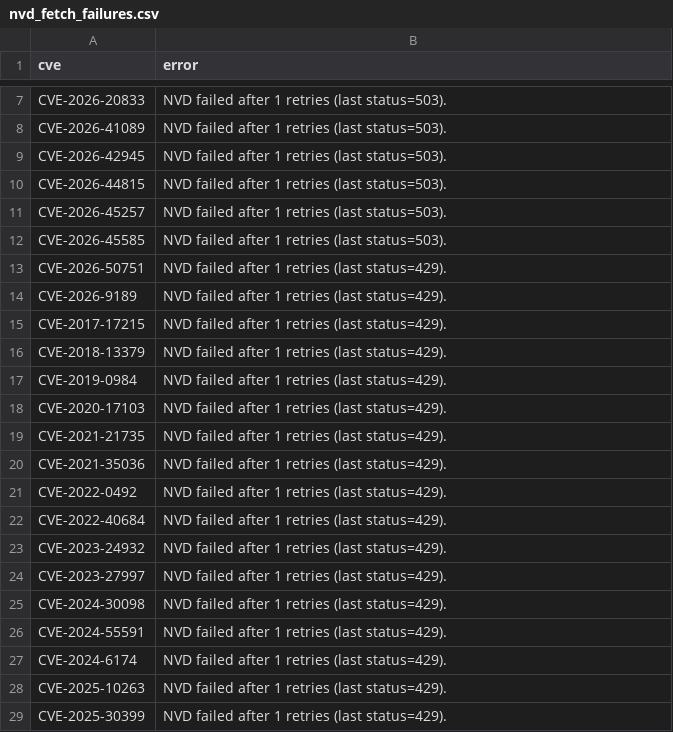
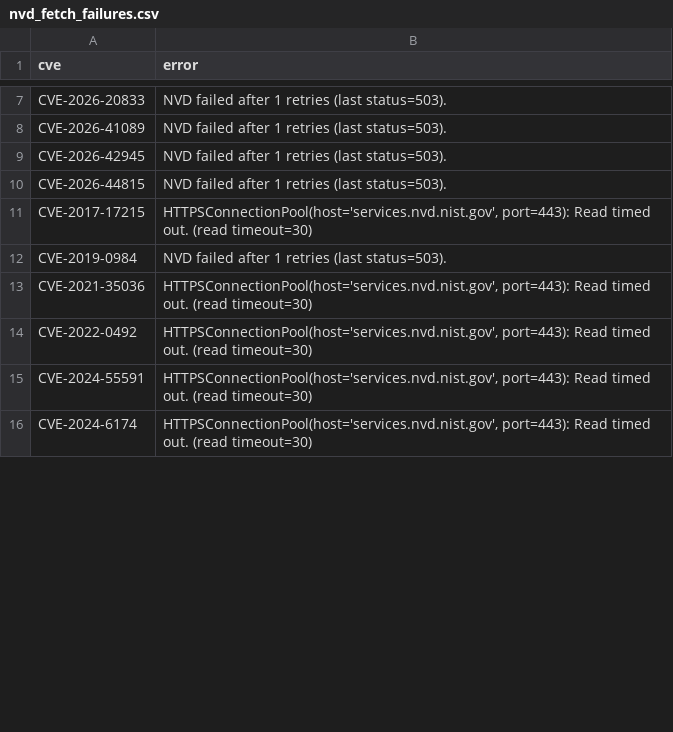
Before and after one commit to therohantilwani/Reddit_CVE_detection, a CSV file: data/nvd_fetch_failures.csv, drawn as a sheet; only a part is shown, gaps mark what is left out; the diff covers the shown part only.

```diff
--- a/data/nvd_fetch_failures.csv
+++ b/data/nvd_fetch_failures.csv
@@ -10,20 +10,7 @@ CVE-2026-42945,NVD failed after 1 retries (last status=503).
 CVE-2026-44815,NVD failed after 1 retries (last status=503).
-CVE-2026-45257,NVD failed after 1 retries (last status=503).
-CVE-2026-45585,NVD failed after 1 retries (last status=503).
-CVE-2026-50751,NVD failed after 1 retries (last status=429).
-CVE-2026-9189,NVD failed after 1 retries (last status=429).
-CVE-2017-17215,NVD failed after 1 retries (last status=429).
-CVE-2018-13379,NVD failed after 1 retries (last status=429).
-CVE-2019-0984,NVD failed after 1 retries (last status=429).
-CVE-2020-17103,NVD failed after 1 retries (last status=429).
-CVE-2021-21735,NVD failed after 1 retries (last status=429).
-CVE-2021-35036,NVD failed after 1 retries (last status=429).
-CVE-2022-0492,NVD failed after 1 retries (last status=429).
-CVE-2022-40684,NVD failed after 1 retries (last status=429).
-CVE-2023-24932,NVD failed after 1 retries (last status=429).
-CVE-2023-27997,NVD failed after 1 retries (last status=429).
-CVE-2024-30098,NVD failed after 1 retries (last status=429).
-CVE-2024-55591,NVD failed after 1 retries (last status=429).
-CVE-2024-6174,NVD failed after 1 retries (last status=429).
-CVE-2025-10263,NVD failed after 1 retries (last status=429).
-CVE-2025-30399,NVD failed after 1 retries (last status=429).
+CVE-2017-17215,"HTTPSConnectionPool(host='services.nvd.nist.gov', port=443): Read timed out. (read timeout=30)"
+CVE-2019-0984,NVD failed after 1 retries (last status=503).
+CVE-2021-35036,"HTTPSConnectionPool(host='services.nvd.nist.gov', port=443): Read timed out. (read timeout=30)"
+CVE-2022-0492,"HTTPSConnectionPool(host='services.nvd.nist.gov', port=443): Read timed out. (read timeout=30)"
+CVE-2024-55591,"HTTPSConnectionPool(host='services.nvd.nist.gov', port=443): Read timed out. (read timeout=30)"
+CVE-2024-6174,"HTTPSConnectionPool(host='services.nvd.nist.gov', port=443): Read timed out. (read timeout=30)"
```
Also changed, not shown: 6 added rows, 50 removed rows and 31 edited cells elsewhere in this file, data/cve_summary.csv, data/reddit_cve_key_audit.csv, 3 other files.
